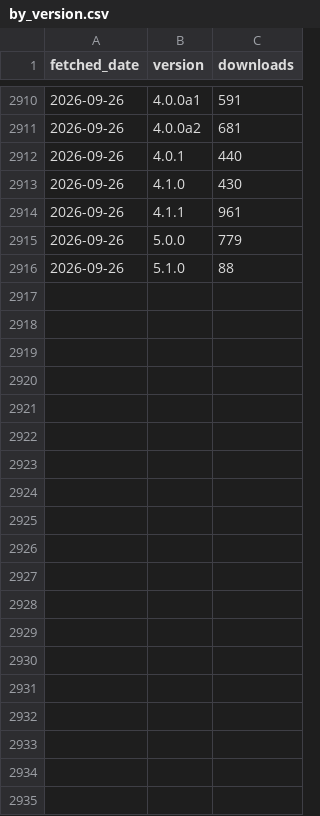
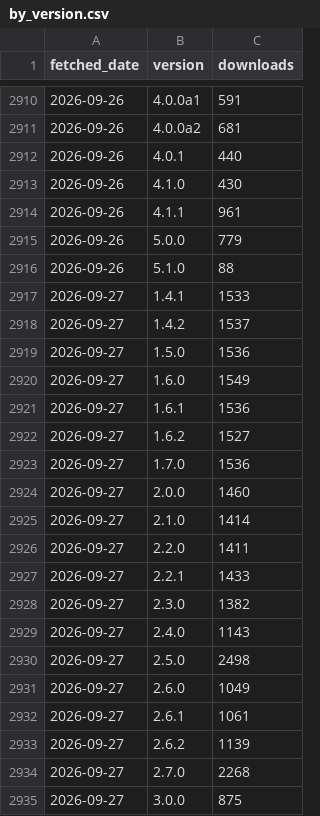
Before and after one commit to CWorthy-ocean/cworthy-gh-metrics, a CSV file: data/conda-forge/roms-tools/by_version.csv, drawn as a sheet; only a part is shown, gaps mark what is left out; the diff covers the shown part only; the diff names each change by its address in the sheet, - before the commit and + after, or states it on an @@ line.

```diff
--- a/data/conda-forge/roms-tools/by_version.csv
+++ b/data/conda-forge/roms-tools/by_version.csv
+row 2917: 2026-09-27 | 1.4.1 | 1533
+row 2918: 2026-09-27 | 1.4.2 | 1537
+row 2919: 2026-09-27 | 1.5.0 | 1536
+row 2920: 2026-09-27 | 1.6.0 | 1549
+row 2921: 2026-09-27 | 1.6.1 | 1536
+row 2922: 2026-09-27 | 1.6.2 | 1527
+row 2923: 2026-09-27 | 1.7.0 | 1536
+row 2924: 2026-09-27 | 2.0.0 | 1460
+row 2925: 2026-09-27 | 2.1.0 | 1414
+row 2926: 2026-09-27 | 2.2.0 | 1411
+row 2927: 2026-09-27 | 2.2.1 | 1433
+row 2928: 2026-09-27 | 2.3.0 | 1382
+row 2929: 2026-09-27 | 2.4.0 | 1143
+row 2930: 2026-09-27 | 2.5.0 | 2498
+row 2931: 2026-09-27 | 2.6.0 | 1049
+row 2932: 2026-09-27 | 2.6.1 | 1061
+row 2933: 2026-09-27 | 2.6.2 | 1139
+row 2934: 2026-09-27 | 2.7.0 | 2268
+row 2935: 2026-09-27 | 3.0.0 | 875
```
Also changed, not shown: 16 added rows elsewhere in this file, data/CWorthy-ocean/C-Star/paths.csv, data/CWorthy-ocean/C-Star/referrers.csv, 14 other files.
